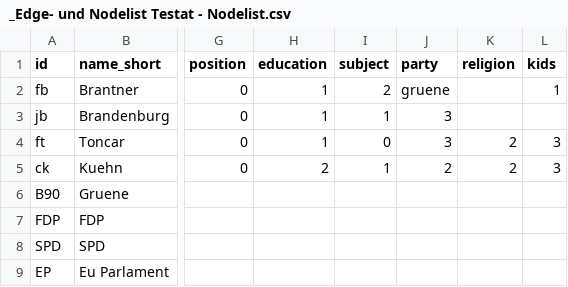
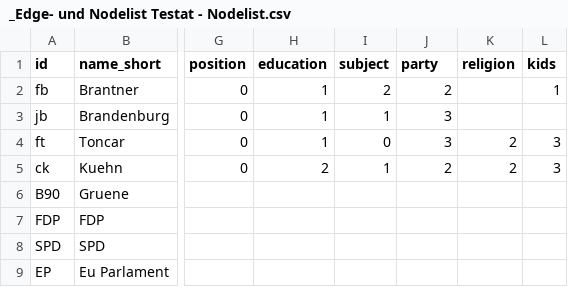
Before and after one commit to lh137-cr/Testat-lh137, a CSV file: _Edge- und Nodelist Testat - Nodelist.csv, drawn as a sheet; only a part is shown, gaps mark what is left out; the diff names each change by its address in the sheet, - before the commit and + after, or states it on an @@ line.

Commit message:
Update _Edge- und Nodelist Testat - Nodelist.csv

```diff
--- a/_Edge- und Nodelist Testat - Nodelist.csv
+++ b/_Edge- und Nodelist Testat - Nodelist.csv
-J2 (party): gruene
+J2 (party): 2
```
